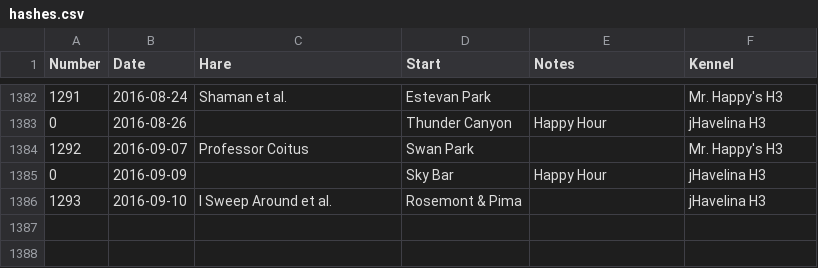
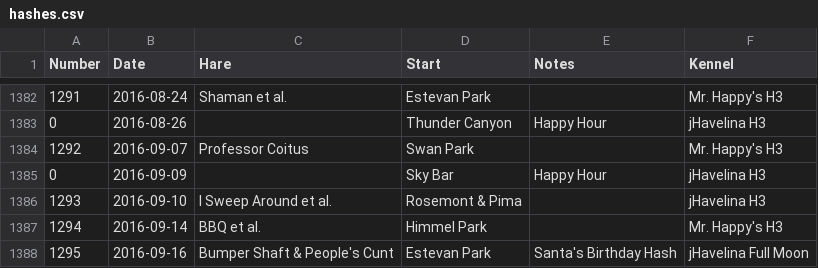
Before and after one commit to weaverba137/weaverba137.github.io, a CSV file: lib/hashes.csv, drawn as a sheet; only a part is shown, gaps mark what is left out; the diff names each change by its address in the sheet, - before the commit and + after, or states it on an @@ line.

Commit message:
add hashes

```diff
--- a/lib/hashes.csv
+++ b/lib/hashes.csv
+row 1387: 1294 | 2016-09-14 | BBQ et al. | Himmel Park |  | Mr. Happy's H3
+row 1388: 1295 | 2016-09-16 | Bumper Shaft & People's Cunt | Estevan Park | Santa's Birthday Hash | jHavelina Full Moon
```
